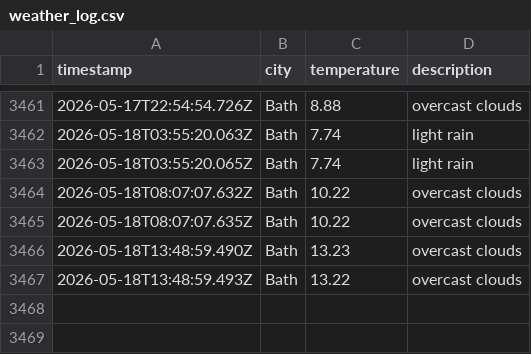
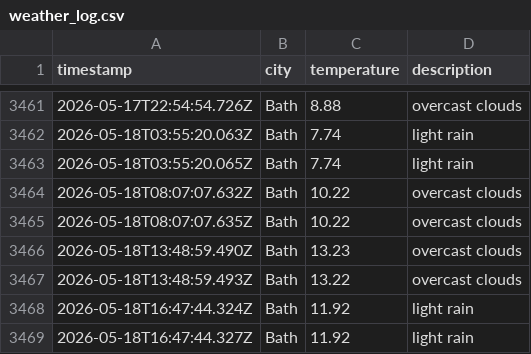
Before and after one commit to MVCRUST/DataOps-weather, a CSV file: data/weather_log.csv, drawn as a sheet; only a part is shown, gaps mark what is left out; the diff names each change by its address in the sheet, - before the commit and + after, or states it on an @@ line.

```diff
--- a/data/weather_log.csv
+++ b/data/weather_log.csv
+row 3468: 2026-05-18T16:47:44.324Z | Bath | 11.92 | light rain
+row 3469: 2026-05-18T16:47:44.327Z | Bath | 11.92 | light rain
```
Also changed, not shown: 1 other file.
